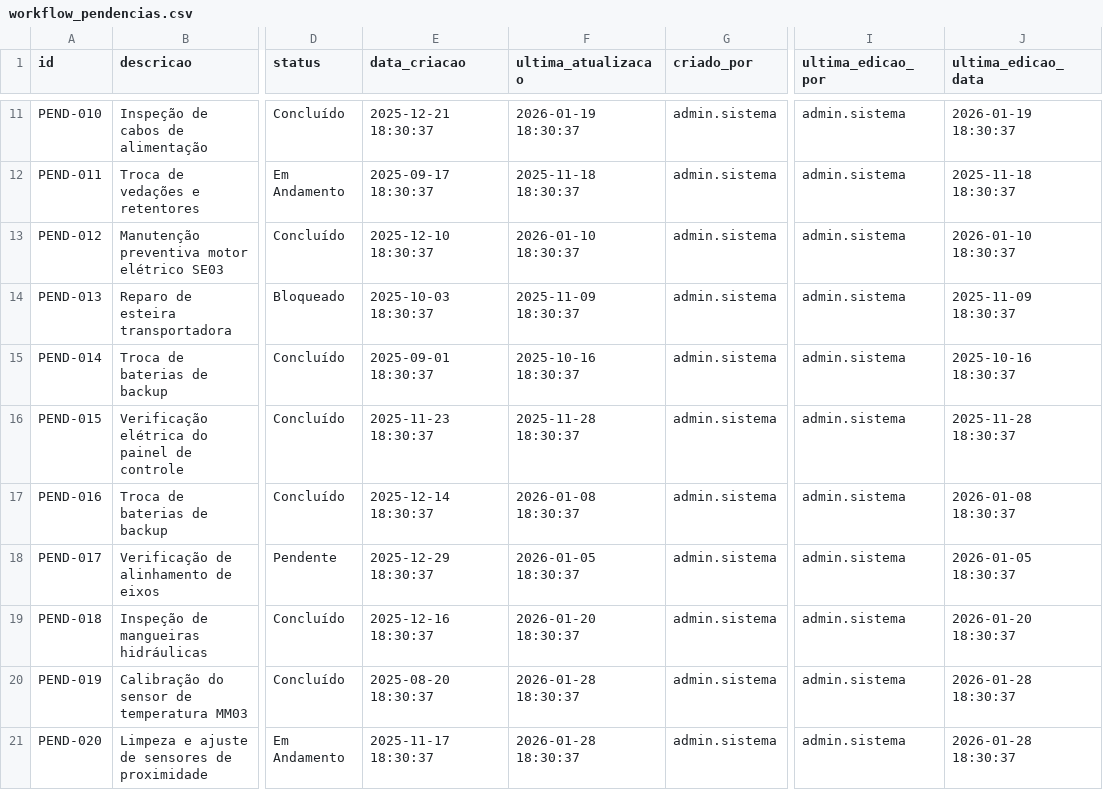
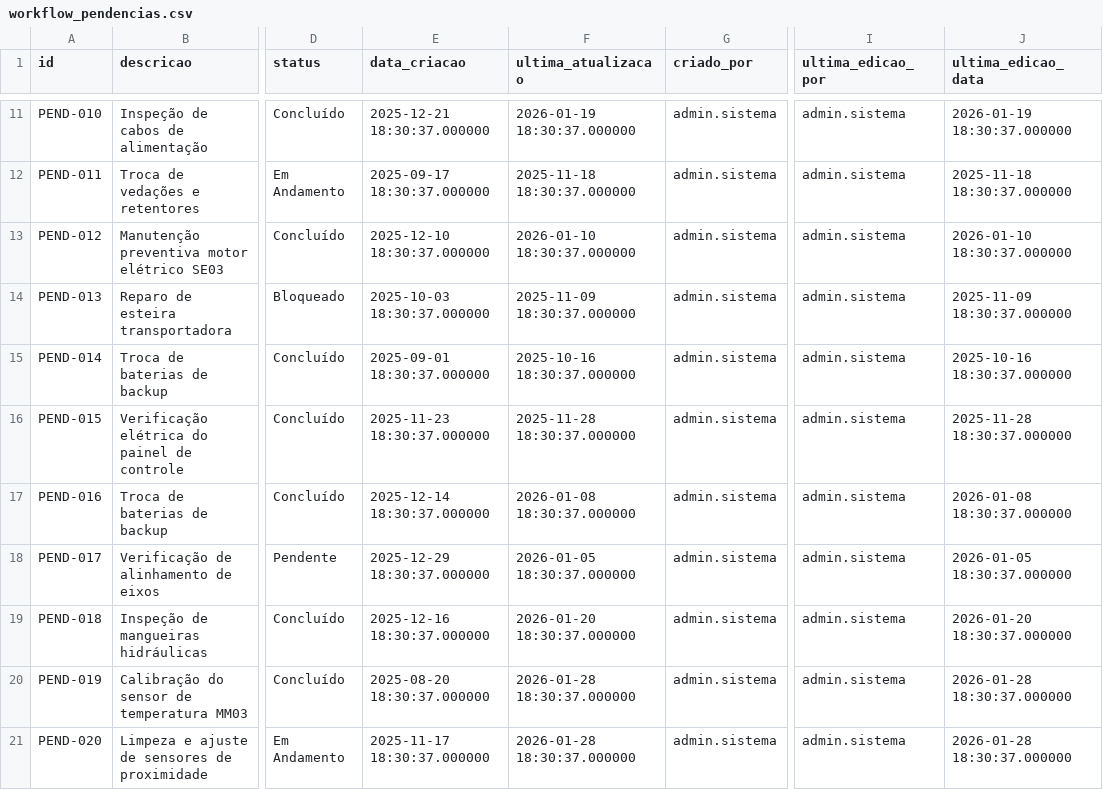
Before and after one commit to EasyTek-Automation/EasyTek-Data, a CSV file: webapp/src/data/workflow_pendencias.csv, drawn as a sheet; only a part is shown, gaps mark what is left out; the diff covers the shown part only; the diff names each change by its address in the sheet, - before the commit and + after, or states it on an @@ line.

```diff
--- a/webapp/src/data/workflow_pendencias.csv
+++ b/webapp/src/data/workflow_pendencias.csv
-E11 (data_criacao): 2025-12-21 18:30:37
+E11 (data_criacao): 2025-12-21 18:30:37.000000
-F11 (ultima_atualizacao): 2026-01-19 18:30:37
+F11 (ultima_atualizacao): 2026-01-19 18:30:37.000000
-J11 (ultima_edicao_data): 2026-01-19 18:30:37
+J11 (ultima_edicao_data): 2026-01-19 18:30:37.000000
-E12 (data_criacao): 2025-09-17 18:30:37
+E12 (data_criacao): 2025-09-17 18:30:37.000000
-F12 (ultima_atualizacao): 2025-11-18 18:30:37
+F12 (ultima_atualizacao): 2025-11-18 18:30:37.000000
-J12 (ultima_edicao_data): 2025-11-18 18:30:37
+J12 (ultima_edicao_data): 2025-11-18 18:30:37.000000
-E13 (data_criacao): 2025-12-10 18:30:37
+E13 (data_criacao): 2025-12-10 18:30:37.000000
-F13 (ultima_atualizacao): 2026-01-10 18:30:37
+F13 (ultima_atualizacao): 2026-01-10 18:30:37.000000
-J13 (ultima_edicao_data): 2026-01-10 18:30:37
+J13 (ultima_edicao_data): 2026-01-10 18:30:37.000000
-E14 (data_criacao): 2025-10-03 18:30:37
+E14 (data_criacao): 2025-10-03 18:30:37.000000
-F14 (ultima_atualizacao): 2025-11-09 18:30:37
+F14 (ultima_atualizacao): 2025-11-09 18:30:37.000000
-J14 (ultima_edicao_data): 2025-11-09 18:30:37
+J14 (ultima_edicao_data): 2025-11-09 18:30:37.000000
-E15 (data_criacao): 2025-09-01 18:30:37
+E15 (data_criacao): 2025-09-01 18:30:37.000000
-F15 (ultima_atualizacao): 2025-10-16 18:30:37
+F15 (ultima_atualizacao): 2025-10-16 18:30:37.000000
-J15 (ultima_edicao_data): 2025-10-16 18:30:37
+J15 (ultima_edicao_data): 2025-10-16 18:30:37.000000
-E16 (data_criacao): 2025-11-23 18:30:37
+E16 (data_criacao): 2025-11-23 18:30:37.000000
-F16 (ultima_atualizacao): 2025-11-28 18:30:37
+F16 (ultima_atualizacao): 2025-11-28 18:30:37.000000
-J16 (ultima_edicao_data): 2025-11-28 18:30:37
+J16 (ultima_edicao_data): 2025-11-28 18:30:37.000000
-E17 (data_criacao): 2025-12-14 18:30:37
+E17 (data_criacao): 2025-12-14 18:30:37.000000
-F17 (ultima_atualizacao): 2026-01-08 18:30:37
+F17 (ultima_atualizacao): 2026-01-08 18:30:37.000000
-J17 (ultima_edicao_data): 2026-01-08 18:30:37
+J17 (ultima_edicao_data): 2026-01-08 18:30:37.000000
-E18 (data_criacao): 2025-12-29 18:30:37
+E18 (data_criacao): 2025-12-29 18:30:37.000000
-F18 (ultima_atualizacao): 2026-01-05 18:30:37
+F18 (ultima_atualizacao): 2026-01-05 18:30:37.000000
-J18 (ultima_edicao_data): 2026-01-05 18:30:37
+J18 (ultima_edicao_data): 2026-01-05 18:30:37.000000
-E19 (data_criacao): 2025-12-16 18:30:37
+E19 (data_criacao): 2025-12-16 18:30:37.000000
-F19 (ultima_atualizacao): 2026-01-20 18:30:37
+F19 (ultima_atualizacao): 2026-01-20 18:30:37.000000
-J19 (ultima_edicao_data): 2026-01-20 18:30:37
+J19 (ultima_edicao_data): 2026-01-20 18:30:37.000000
-E20 (data_criacao): 2025-08-20 18:30:37
+E20 (data_criacao): 2025-08-20 18:30:37.000000
-F20:F21 (ultima_atualizacao): 2026-01-28 18:30:37
+F20:F21 (ultima_atualizacao): 2026-01-28 18:30:37.000000
-J20:J21 (ultima_edicao_data): 2026-01-28 18:30:37
+J20:J21 (ultima_edicao_data): 2026-01-28 18:30:37.000000
-E21 (data_criacao): 2025-11-17 18:30:37
+E21 (data_criacao): 2025-11-17 18:30:37.000000
```
Also changed, not shown: 1 added row and 123 edited cells elsewhere in this file, webapp/src/data/workflow_historico.csv, 6 other files.
